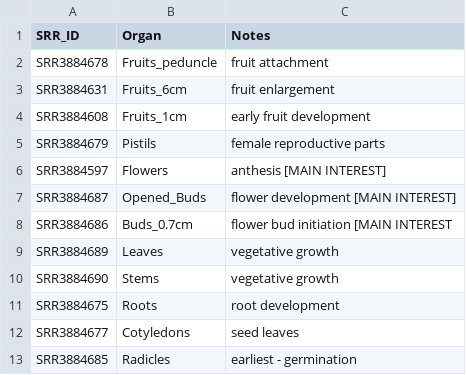
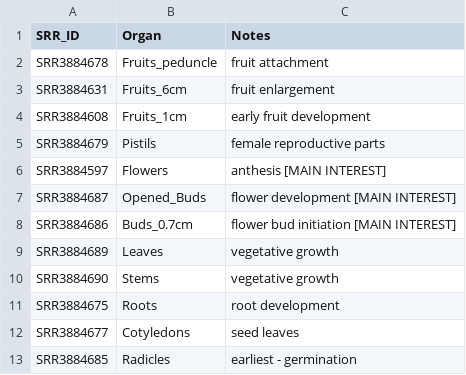
Before and after one commit to markcyril28/RNA-SeqMAP, a CSV file: inputs/SRR_csv/PRJNA328564_selected.csv, drawn as a sheet.

```diff
--- a/inputs/SRR_csv/PRJNA328564_selected.csv
+++ b/inputs/SRR_csv/PRJNA328564_selected.csv
@@ -7,3 +7,3 @@ SRR3884597,Flowers,anthesis [MAIN INTEREST]
 SRR3884687,Opened_Buds,flower development [MAIN INTEREST]
-SRR3884686,Buds_0.7cm,flower bud initiation [MAIN INTEREST
+SRR3884686,Buds_0.7cm,flower bud initiation [MAIN INTEREST]
 SRR3884689,Leaves,vegetative growth
```
Also changed, not shown: 51 other files.
